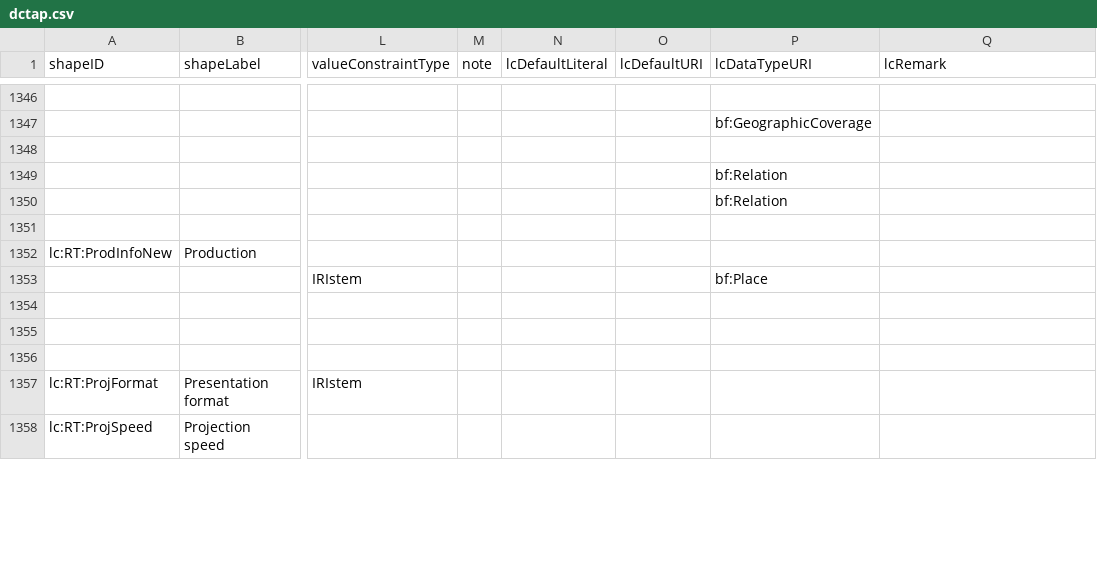
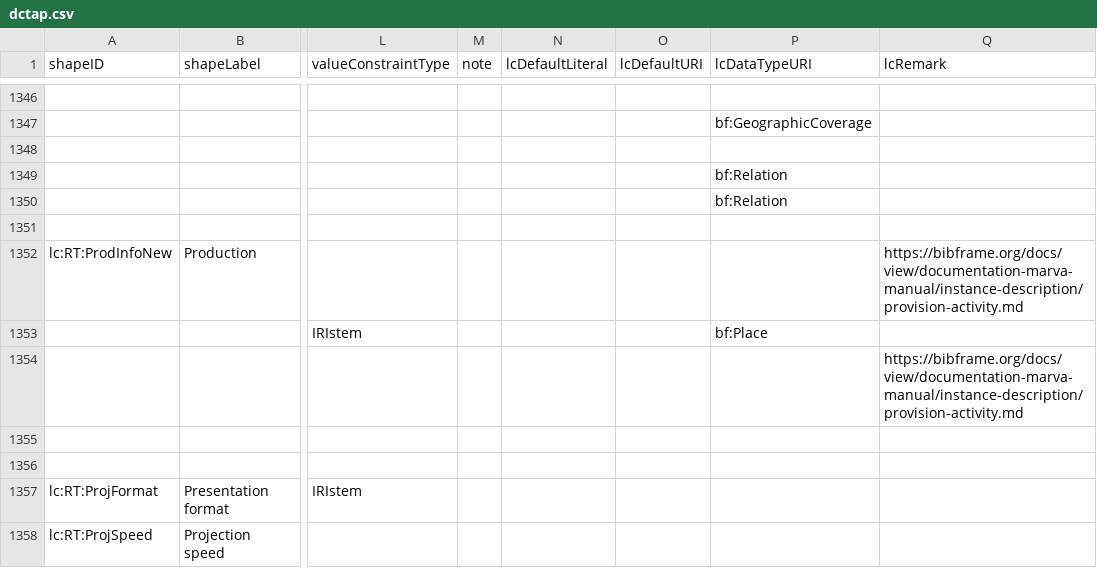
Before and after one commit to lcnetdev/marva-profiles, a CSV file: marva-stage/dctap.csv, drawn as a sheet; only a part is shown, gaps mark what is left out; the diff covers the shown part only; the diff names each change by its address in the sheet, - before the commit and + after, or states it on an @@ line.

Commit message:
Update MARVA profiles

```diff
--- a/marva-stage/dctap.csv
+++ b/marva-stage/dctap.csv
-Q1352 (lcRemark): (empty)
+Q1352 (lcRemark): https://bibframe.org/docs/view/documentation-marva-manual/instance-description/provision-activity.md
-Q1354 (lcRemark): (empty)
+Q1354 (lcRemark): https://bibframe.org/docs/view/documentation-marva-manual/instance-description/provision-activity.md
```
Also changed, not shown: 10 edited cells elsewhere in this file, marva-prod/dctap.csv, 4 other files.
